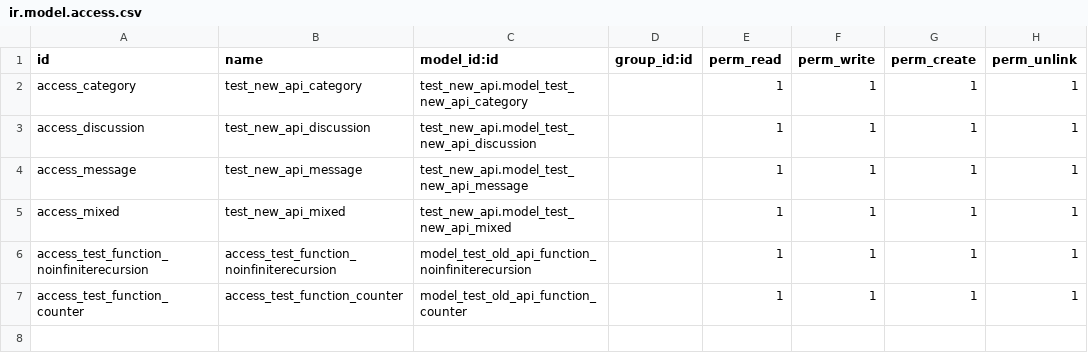
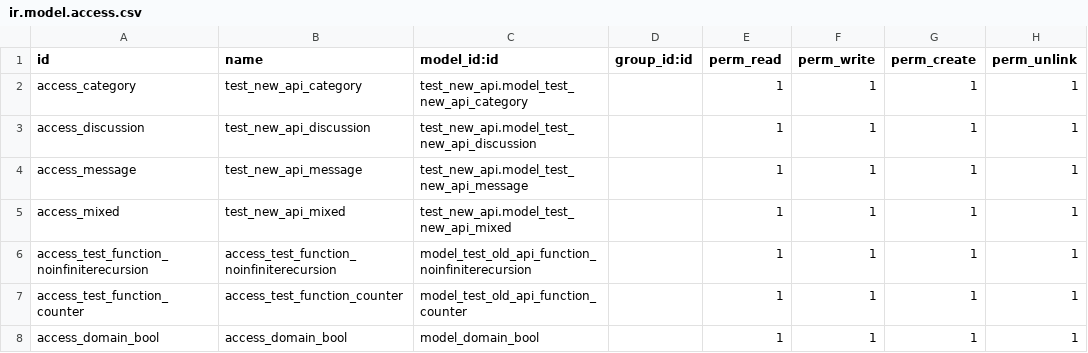
Before and after one commit to gonghao9527/-9527, a CSV file: openerp/addons/test_new_api/ir.model.access.csv, drawn as a sheet.

```diff
--- a/openerp/addons/test_new_api/ir.model.access.csv
+++ b/openerp/addons/test_new_api/ir.model.access.csv
@@ -7 +7,2 @@ access_test_function_noinfiniterecursion,access_test_function_noinfiniterecursio
 access_test_function_counter,access_test_function_counter,model_test_old_api_function_counter,,1,1,1,1
+access_domain_bool,access_domain_bool,model_domain_bool,,1,1,1,1
```
Also changed, not shown: 5 other files.
